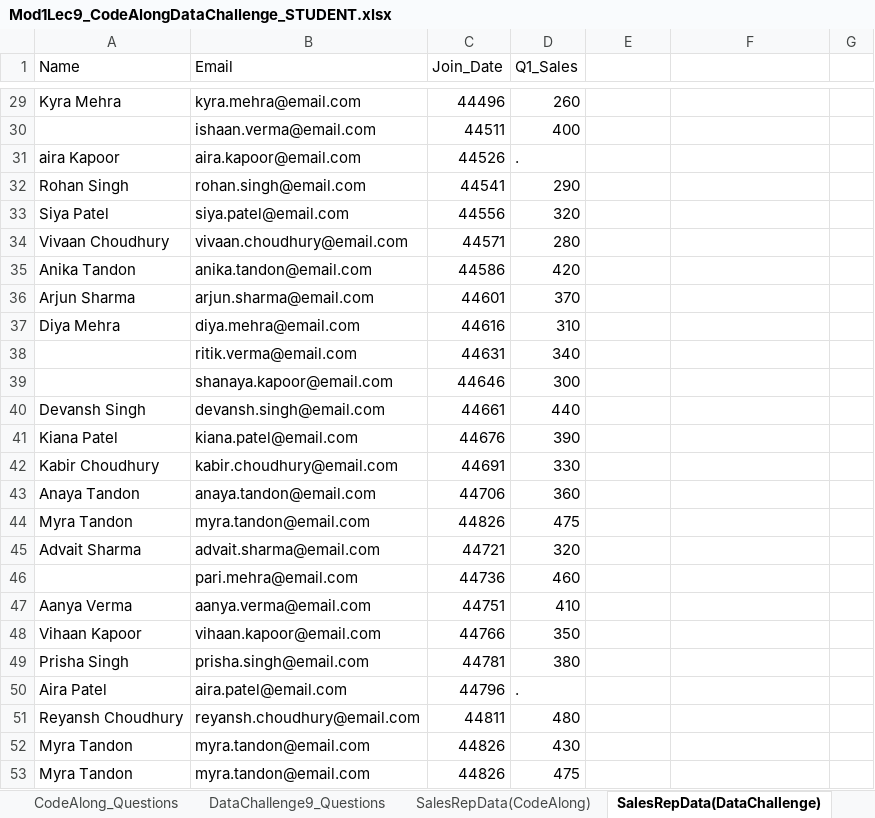
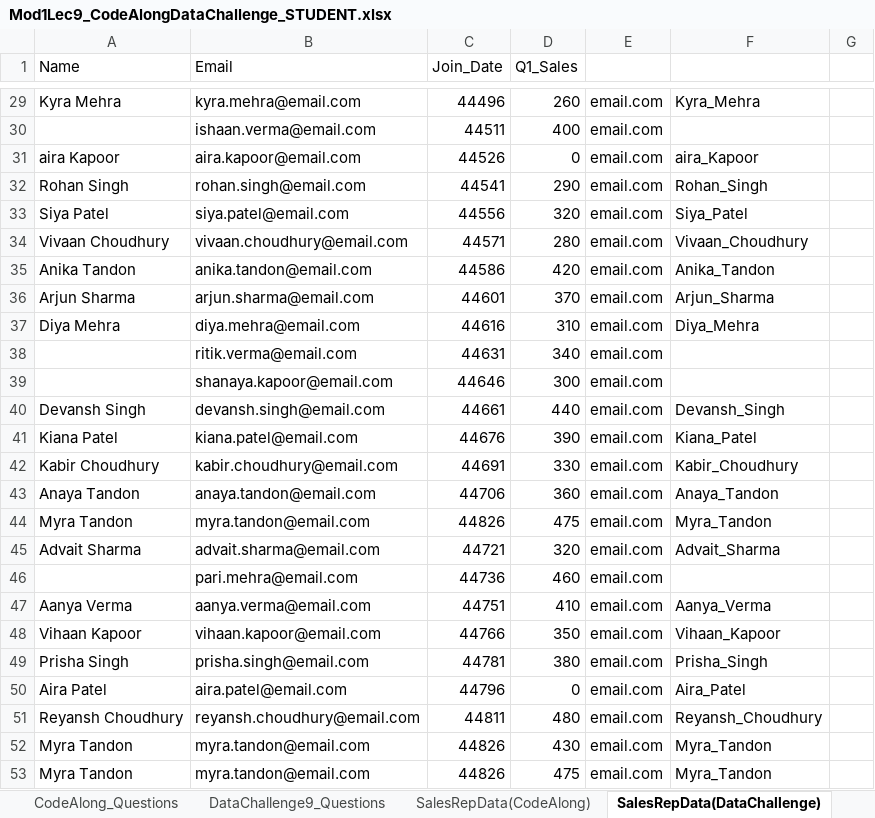
Before and after one commit to Commit-Thomas/DA2025_Lectures, an Excel workbook: Mod1/Mod1Lec9_CodeAlongDataChallenge_STUDENT.xlsx, sheet SalesRepData(DataChallenge), drawn as a sheet; only a part is shown, gaps mark what is left out; values as stored, in another font and other column widths than the file's, no borders; charts and pictures not drawn; the diff covers the shown part only; the diff names each change by its address in the sheet, - before the commit and + after, or states it on an @@ line.

```diff
--- a/Mod1/Mod1Lec9_CodeAlongDataChallenge_STUDENT.xlsx (sheet SalesRepData(DataChallenge))
+++ b/Mod1/Mod1Lec9_CodeAlongDataChallenge_STUDENT.xlsx (sheet SalesRepData(DataChallenge))
-E29:E53: (empty)
+E29:E53: email.com
-F29: (empty)
+F29: Kyra_Mehra
-D31 (Q1_Sales): .
+D31 (Q1_Sales): 0
-F31: (empty)
+F31: aira_Kapoor
-F32: (empty)
+F32: Rohan_Singh
-F33: (empty)
+F33: Siya_Patel
-F34: (empty)
+F34: Vivaan_Choudhury
-F35: (empty)
+F35: Anika_Tandon
-F36: (empty)
+F36: Arjun_Sharma
-F37: (empty)
+F37: Diya_Mehra
-F40: (empty)
+F40: Devansh_Singh
-F41: (empty)
+F41: Kiana_Patel
-F42: (empty)
+F42: Kabir_Choudhury
-F43: (empty)
+F43: Anaya_Tandon
-F44: (empty)
+F44: Myra_Tandon
-F45: (empty)
+F45: Advait_Sharma
-F47: (empty)
+F47: Aanya_Verma
-F48: (empty)
+F48: Vihaan_Kapoor
-F49: (empty)
+F49: Prisha_Singh
-D50 (Q1_Sales): .
+D50 (Q1_Sales): 0
-F50: (empty)
+F50: Aira_Patel
-F51: (empty)
+F51: Reyansh_Choudhury
-F52:F53: (empty)
+F52:F53: Myra_Tandon
```
Also changed, not shown: 54 edited cells elsewhere in this sheet, sheet SalesRepData(CodeAlong), sheet CodeAlong_Questions, sheet DataChallenge9_Questions, formulas that keep their value, charts or pictures.
